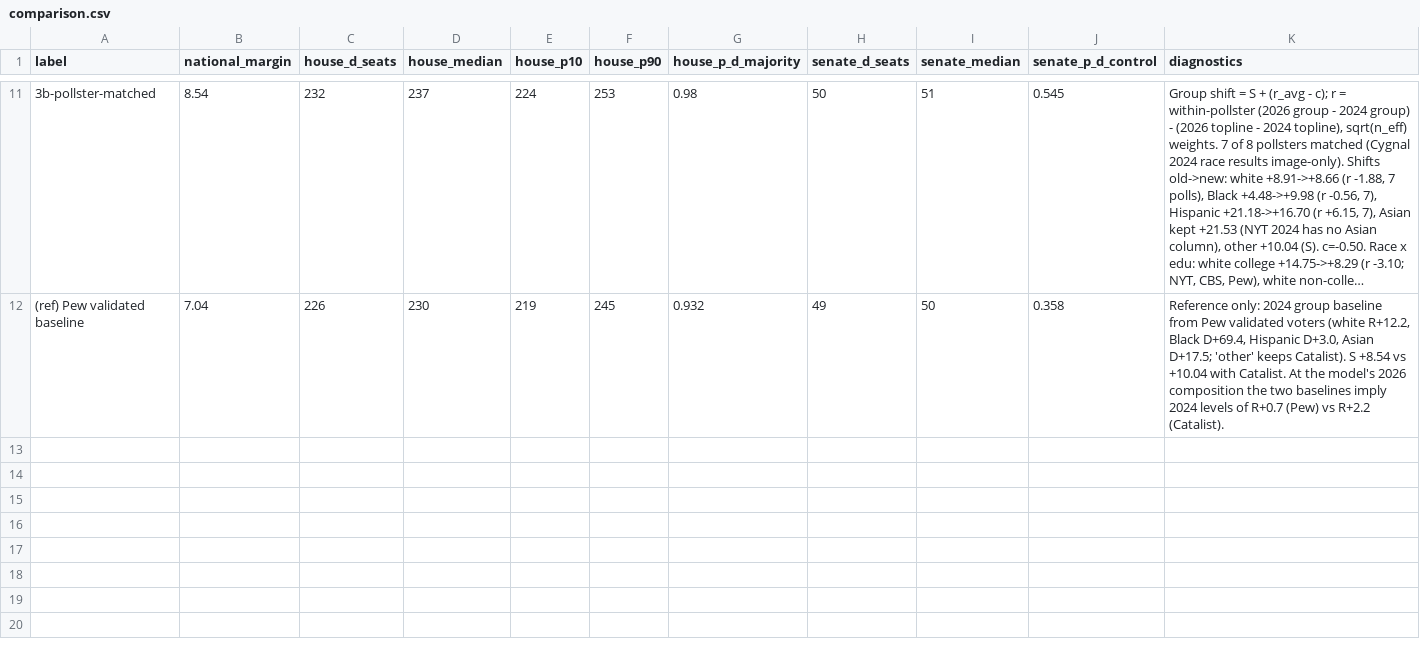
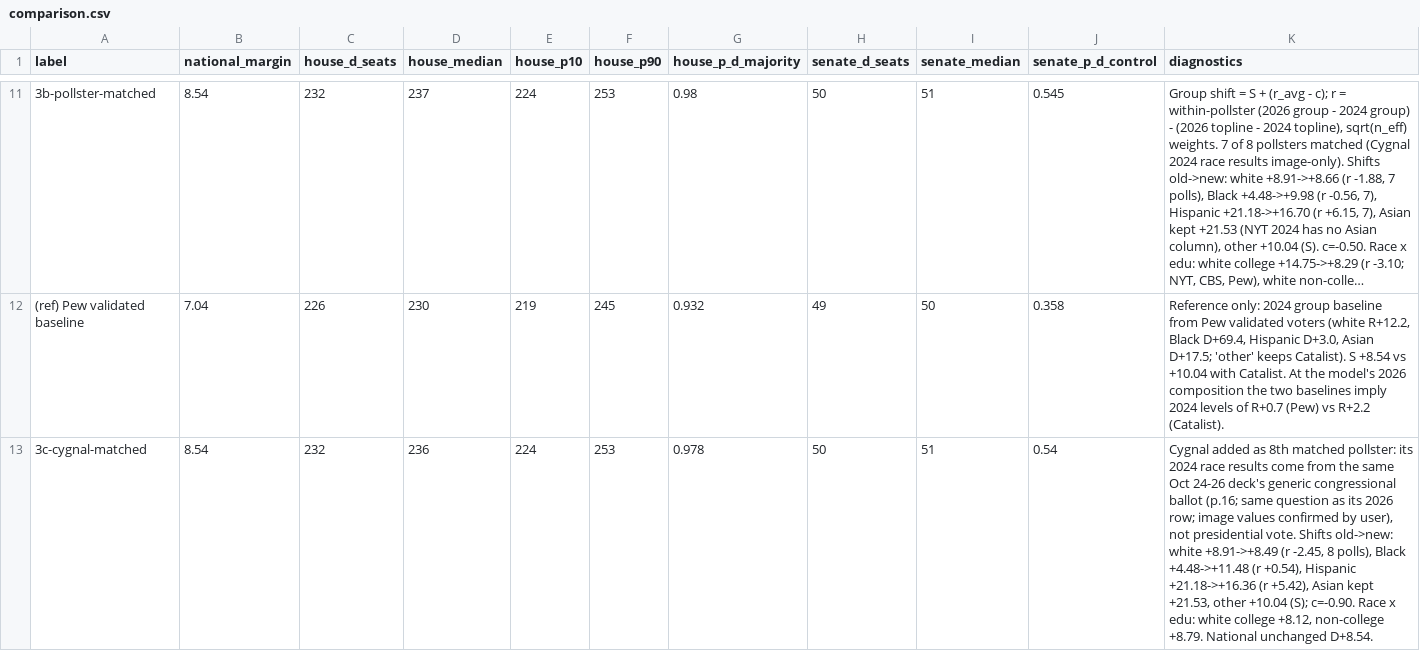
Before and after one commit to tcbDNA/house-2026, a CSV file: backend/analysis/comparison.csv, drawn as a sheet; only a part is shown, gaps mark what is left out; long unchanged cells end in …; the diff names each change by its address in the sheet, - before the commit and + after, or states it on an @@ line.

```diff
--- a/backend/analysis/comparison.csv
+++ b/backend/analysis/comparison.csv
+row 13: 3c-cygnal-matched | 8.54 | 232 | 236 | 224 | 253 | 0.978 | 50 | 51 | 0.54 | Cygnal added as 8th matched pollster: its 2024 race results come from the same Oct 24-26 deck's generic congressional ballot (p.16; same question as its 2026 row; image values confirmed by user), not presidential vote. Shifts old->new: white +8.91->+8.49 (r -2.45, 8 polls), Black +4.48->+11.48 (r +0.54), Hispanic +21.18->+16.36 (r +5.42), Asian kept +21.53, other +10.04 (S); c=-0.90. Race x edu: white college +8.12, non-college +8.79. National unchanged D+8.54.
```
Also changed, not shown: backend/data/pollster_2024_crosstabs.csv, 5 other files.
